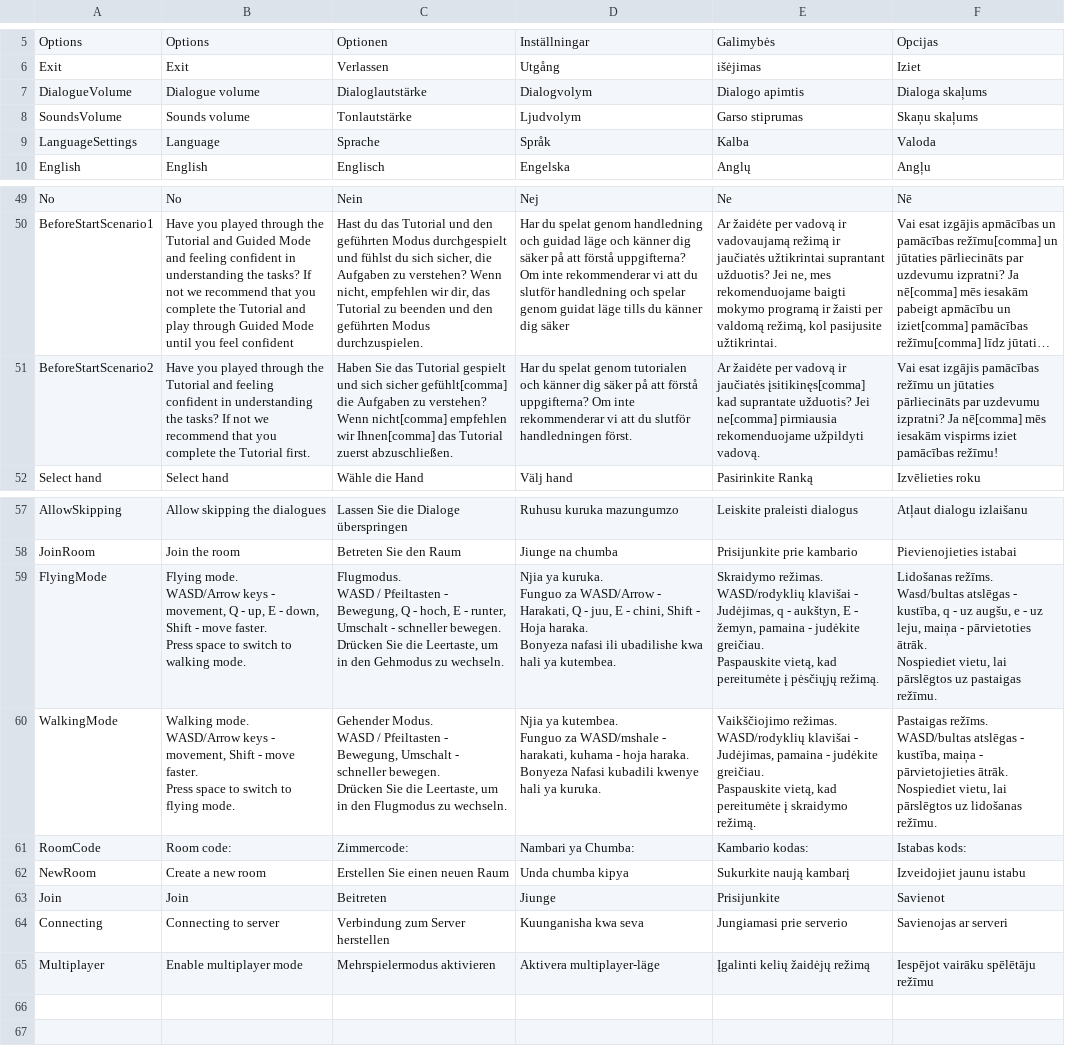
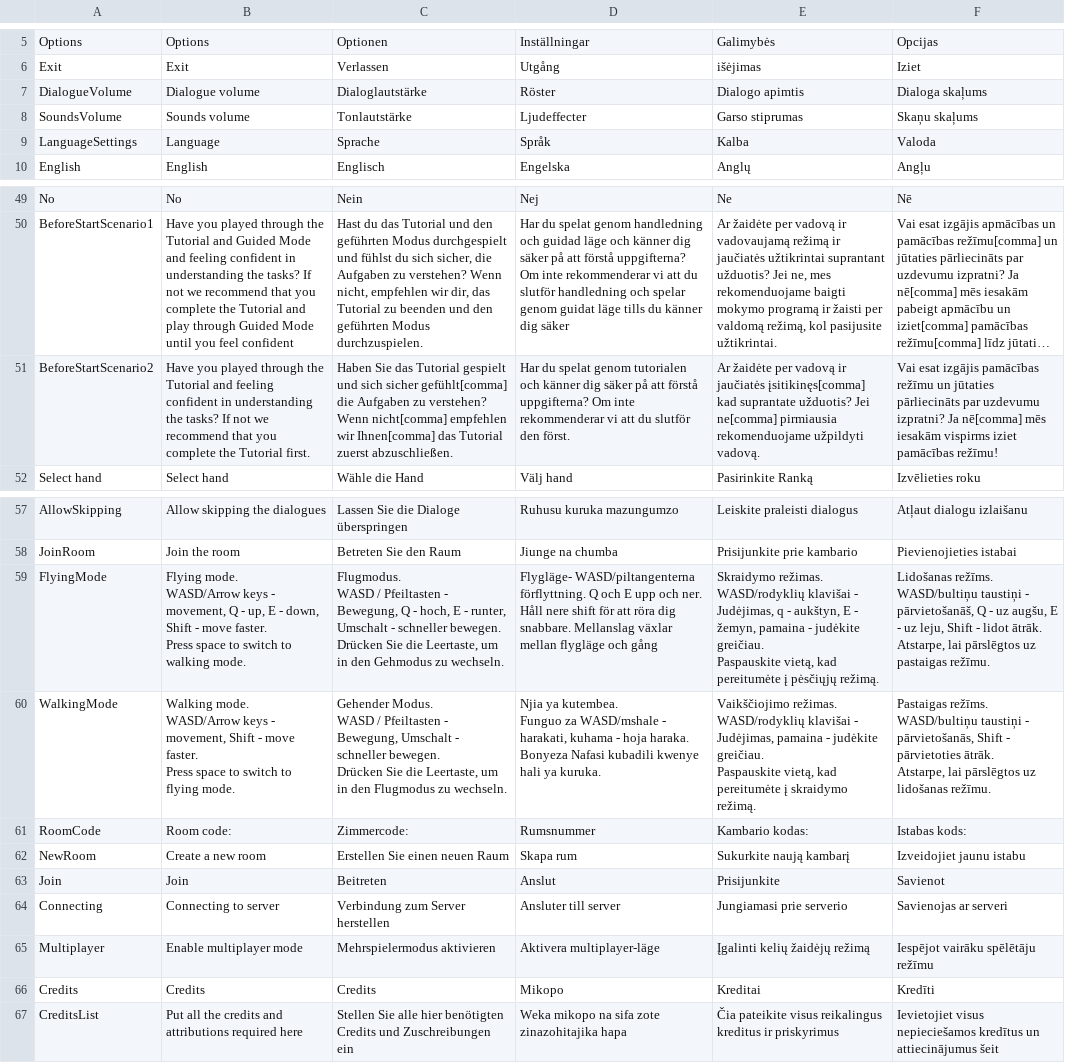
Before and after one commit to XRINTAMT/DTNET, a CSV file: Assets/Resources/Localization/Menu.csv, drawn as a sheet; only a part is shown, gaps mark what is left out; long unchanged cells end in …; ↵ is a line break in a cell; the diff names each change by its address in the sheet, - before the commit and + after, or states it on an @@ line.

Commit message:
Feature: credits button

```diff
--- a/Assets/Resources/Localization/Menu.csv
+++ b/Assets/Resources/Localization/Menu.csv
-D7: Dialogvolym
+D7: Röster
-D8: Ljudvolym
+D8: Ljudeffecter
-D51: …du slutför handledningen först.
+D51: …du slutför den först.
-D59: Njia ya kuruka. ↵ Funguo za WASD/Arrow - Harakati, Q - juu, E - chini, Shift - Hoja haraka. ↵ Bonyeza nafasi ili ubadilishe kwa hali ya kutembea.
+D59: Flygläge- WASD/piltangenterna förflyttning. Q och E upp och ner. Håll nere shift för att röra dig snabbare. Mellanslag växlar mellan flygläge och gång
-F59: Lidošanas režīms. ↵ Wasd/bultas atslēgas - kustība, q - uz augšu, e - uz leju, maiņa - pārvietoties ātrāk. ↵ Nospiediet vietu, lai pārslēgtos…
+F59: Lidošanas režīms. ↵ WASD/bultiņu taustiņi - pārvietošanāš, Q - uz augšu, E - uz leju, Shift - lidot ātrāk. ↵ Atstarpe, lai pārslēgtos…
-F60: Pastaigas režīms. ↵ WASD/bultas atslēgas - kustība, maiņa - pārvietojieties ātrāk. ↵ Nospiediet vietu, lai pārslēgtos…
+F60: Pastaigas režīms. ↵ WASD/bultiņu taustiņi - pārvietošanās, Shift - pārvietoties ātrāk. ↵ Atstarpe, lai pārslēgtos…
-D61: Nambari ya Chumba:
+D61: Rumsnummer
-D62: Unda chumba kipya
+D62: Skapa rum
-D63: Jiunge
+D63: Anslut
-D64: Kuunganisha kwa seva
+D64: Ansluter till server
+row 66: Credits | Credits | Credits | Mikopo | Kreditai | Kredīti
+row 67: CreditsList | Put all the credits and attributions required here | Stellen Sie alle hier benötigten Credits und Zuschreibungen ein | Weka mikopo na sifa zote zinazohitajika hapa | Čia pateikite visus reikalingus kreditus ir priskyrimus | Ievietojiet visus nepieciešamos kredītus un attiecinājumus šeit
```
Also changed, not shown: Assets/Resources/Localization/GuidedMode.csv, Assets/Resources/Localization/S2P1.csv, 3 other files.
